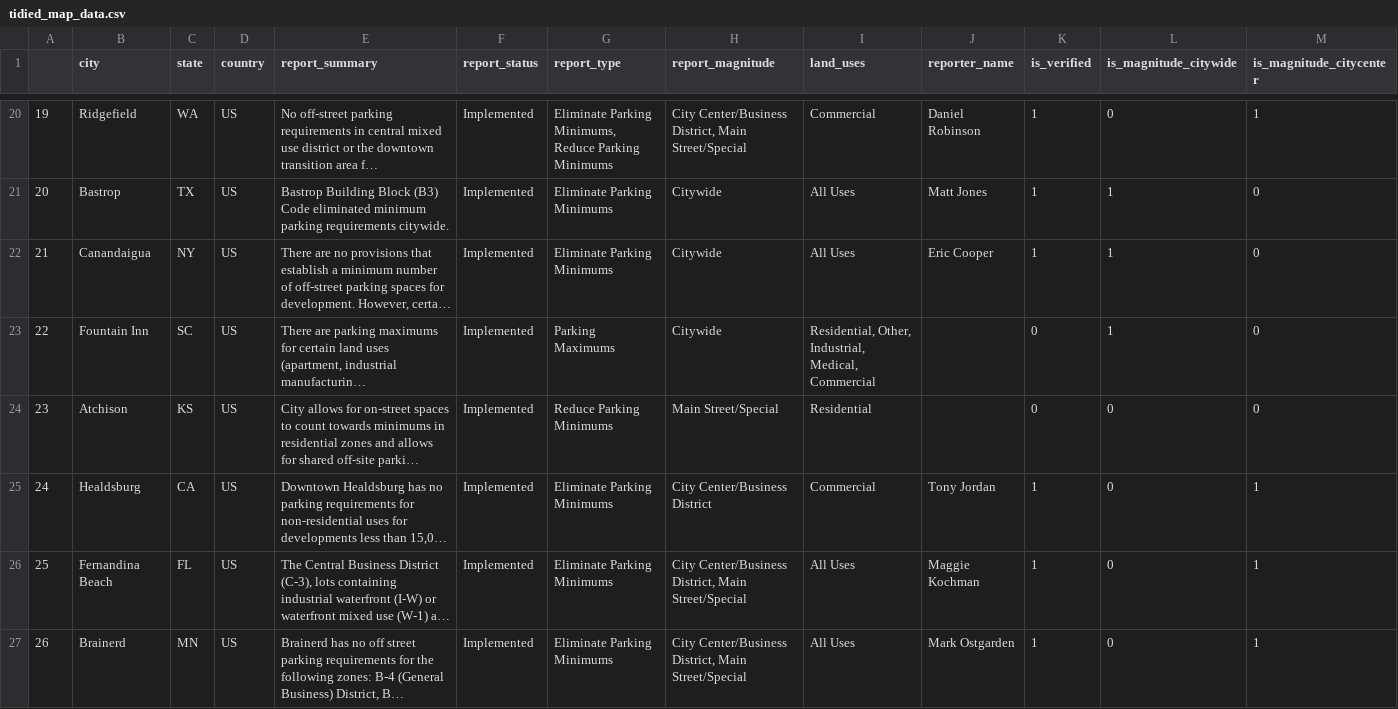
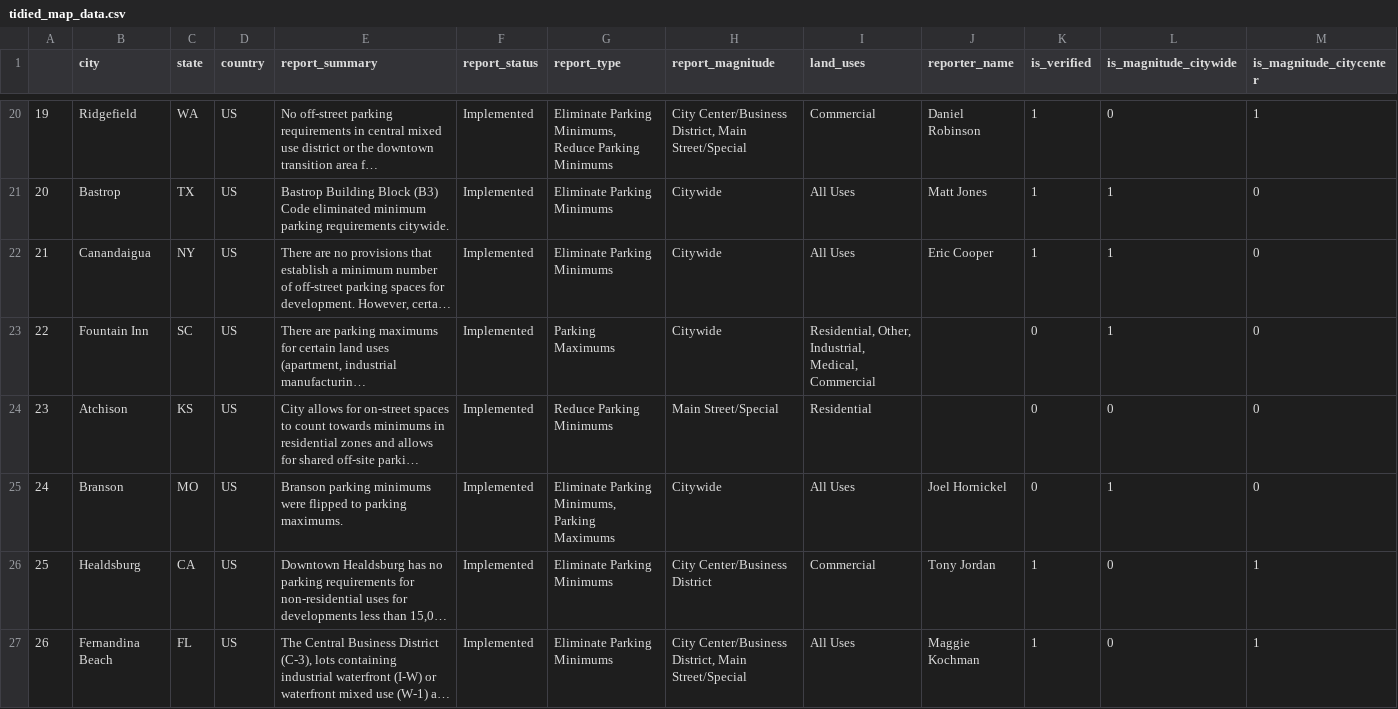
Before and after one commit to ParkingReformNetwork/reform-map, a CSV file: map/tidied_map_data.csv, drawn as a sheet; only a part is shown, gaps mark what is left out; the shorter side is filled out with more unchanged rows; long unchanged cells end in …; addresses are those after the commit; rows hold the shown columns only; the diff covers the shown part only; the diff names each change by its address in the sheet, - before the commit and + after, or states it on an @@ line.

Commit message:
data update

```diff
--- a/map/tidied_map_data.csv
+++ b/map/tidied_map_data.csv
+row 25: 24 | Branson | MO | US | Branson parking minimums were flipped to parking maximums. | Implemented | Eliminate Parking Minimums, Parking Maximums | Citywide | All Uses | Joel Hornickel | 0 | 1 | 0
@@ column A renumbered from row 26 down @@
```
Also changed, not shown: 1 added row and 13 edited cells elsewhere in this file, 27 other files.
